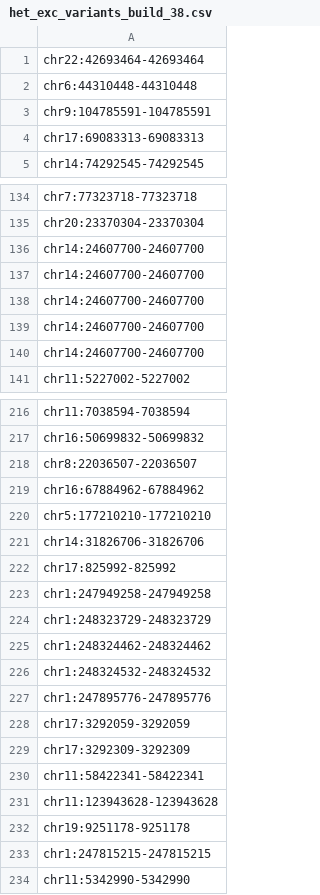
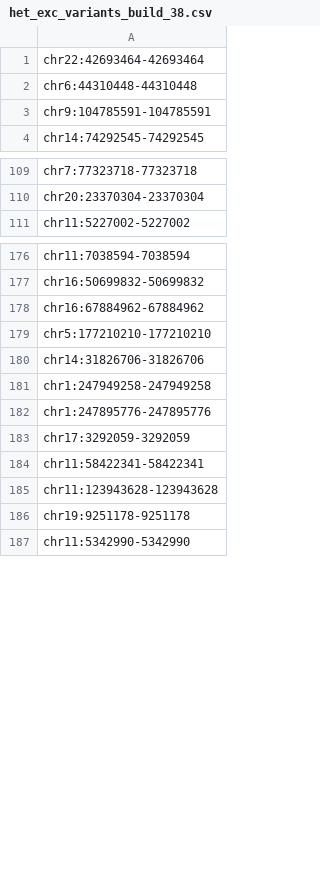
Before and after one commit to nabramovs/hwe, a CSV file: tables/het_exc_variants_build_38.csv, drawn as a sheet; only a part is shown, gaps mark what is left out; the diff covers the shown part only; the diff names each change by its address in the sheet, - before the commit and + after, or states it on an @@ line.

```diff
--- a/tables/het_exc_variants_build_38.csv
+++ b/tables/het_exc_variants_build_38.csv
-row 4: chr17:69083313-69083313
-row 136: chr14:24607700-24607700
-row 137: chr14:24607700-24607700
-row 138: chr14:24607700-24607700
-row 139: chr14:24607700-24607700
-row 140: chr14:24607700-24607700
-row 218: chr8:22036507-22036507
-row 222: chr17:825992-825992
-row 224: chr1:248323729-248323729
-row 225: chr1:248324462-248324462
-row 226: chr1:248324532-248324532
-row 229: chr17:3292309-3292309
-row 233: chr1:247815215-247815215
```
Also changed, not shown: 57 removed rows elsewhere in this file, tables/het_exc_variants_bed.csv, 23 other files.
